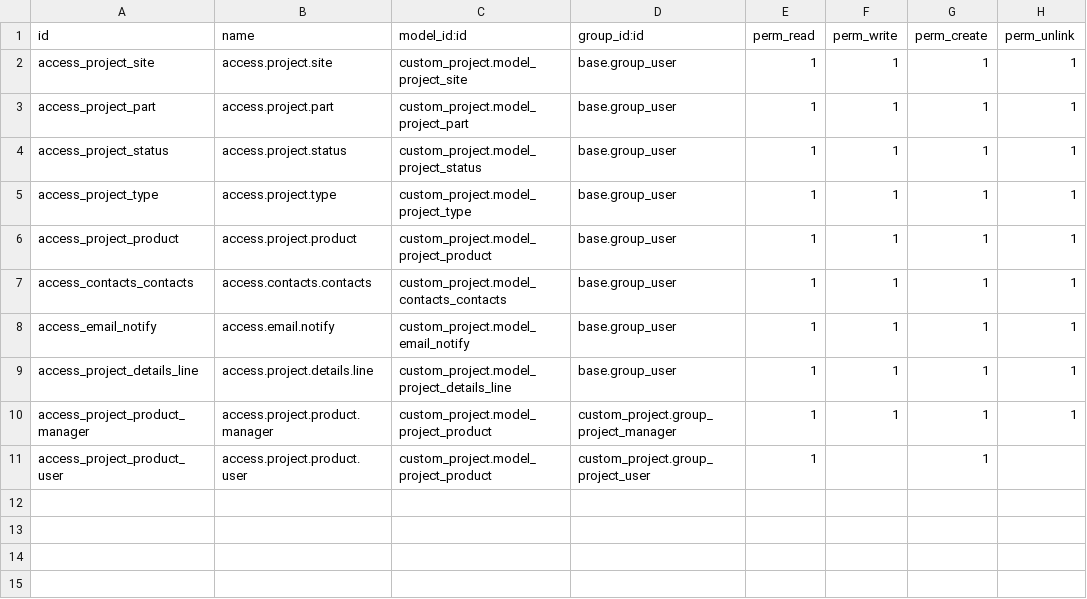
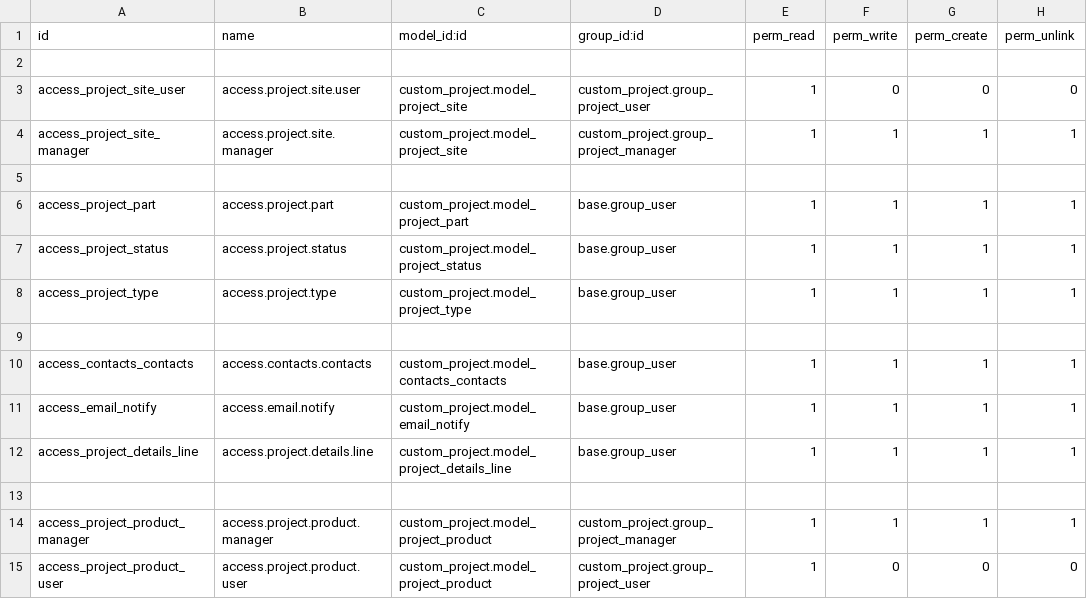
Before and after one commit to RLJO/Ayad_Development, a CSV file: custom_project/security/ir.model.access.csv, drawn as a sheet.

Commit message:
access rigghts task  done

```diff
--- a/custom_project/security/ir.model.access.csv
+++ b/custom_project/security/ir.model.access.csv
@@ -1,3 +1,6 @@
 id,name,model_id:id,group_id:id,perm_read,perm_write,perm_create,perm_unlink
-access_project_site,access.project.site,custom_project.model_project_site,base.group_user,1,1,1,1
+
+access_project_site_user,access.project.site.user,custom_project.model_project_site,custom_project.group_project_user,1,0,0,0
+access_project_site_manager,access.project.site.manager,custom_project.model_project_site,custom_project.group_project_manager,1,1,1,1
+
 access_project_part,access.project.part,custom_project.model_project_part,base.group_user,1,1,1,1
@@ -5,3 +8,3 @@ access_project_status,access.project.status,custom_project.model_project_status,
 access_project_type,access.project.type,custom_project.model_project_type,base.group_user,1,1,1,1
-access_project_product,access.project.product,custom_project.model_project_product,base.group_user,1,1,1,1
+
 access_contacts_contacts,access.contacts.contacts,custom_project.model_contacts_contacts,base.group_user,1,1,1,1
@@ -9,3 +12,4 @@ access_email_notify,access.email.notify,custom_project.model_email_notify,base.g
 access_project_details_line,access.project.details.line,custom_project.model_project_details_line,base.group_user,1,1,1,1
+
 access_project_product_manager,access.project.product.manager,custom_project.model_project_product,custom_project.group_project_manager,1,1,1,1
-access_project_product_user,access.project.product.user,custom_project.model_project_product,custom_project.group_project_user,1,,1,
+access_project_product_user,access.project.product.user,custom_project.model_project_product,custom_project.group_project_user,1,0,0,0
```
Also changed, not shown: 1 other file.
